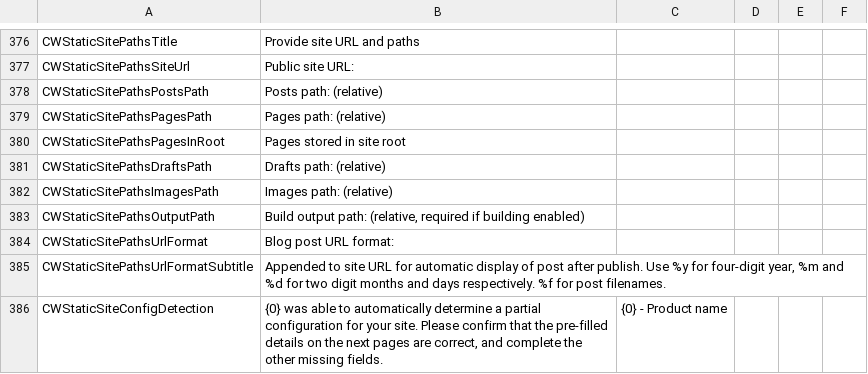
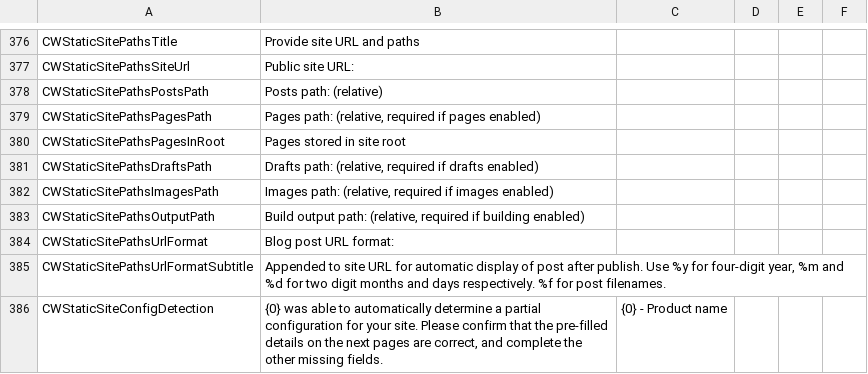
Before and after one commit to OpenLiveWriter/OpenLiveWriter, a CSV file: src/managed/OpenLiveWriter.Localization/Strings.csv, drawn as a sheet; only a part is shown, gaps mark what is left out.

Commit message:
ssg: strings: make some wizard strings consistent

```diff
--- a/src/managed/OpenLiveWriter.Localization/Strings.csv
+++ b/src/managed/OpenLiveWriter.Localization/Strings.csv
@@ -380,6 +380,6 @@ CWStaticSitePathsSiteUrl,Public site URL:,
 CWStaticSitePathsPostsPath,Posts path: (relative),
-CWStaticSitePathsPagesPath,Pages path: (relative),
+CWStaticSitePathsPagesPath,"Pages path: (relative, required if pages enabled)",
 CWStaticSitePathsPagesInRoot,Pages stored in site root,
-CWStaticSitePathsDraftsPath,Drafts path: (relative),
-CWStaticSitePathsImagesPath,Images path: (relative),
+CWStaticSitePathsDraftsPath,"Drafts path: (relative, required if drafts enabled)",
+CWStaticSitePathsImagesPath,"Images path: (relative, required if images enabled)",
 CWStaticSitePathsOutputPath,"Build output path: (relative, required if building enabled)",
```
Also changed, not shown: 2 other files.
